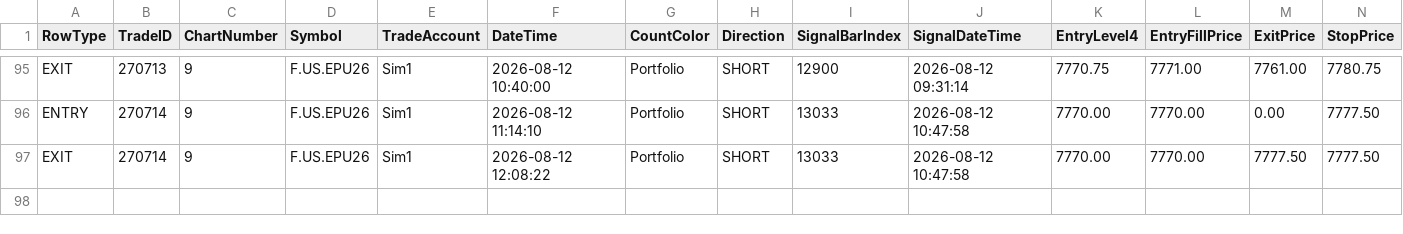
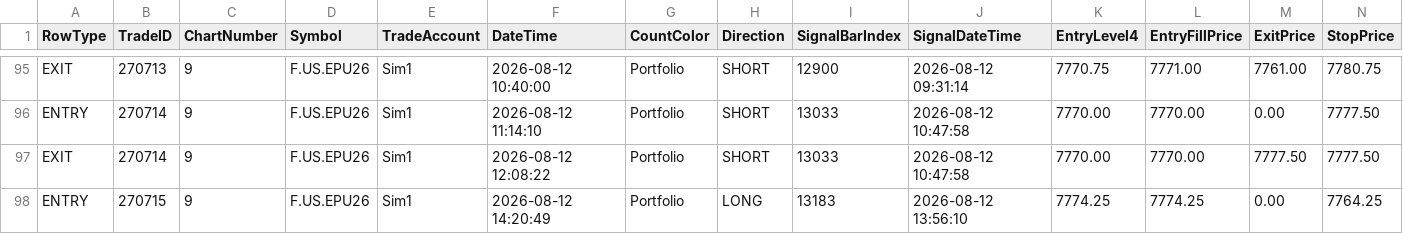
Before and after one commit to KL871987/Auto-Trading-WellenTektonik, a CSV file: data/trades.csv, drawn as a sheet; only a part is shown, gaps mark what is left out; rows hold the shown columns only; the diff names each change by its address in the sheet, - before the commit and + after, or states it on an @@ line.

Commit message:
auto: update WT trades 2026-08-12 21:20:50

```diff
--- a/data/trades.csv
+++ b/data/trades.csv
+row 98: ENTRY | 270715 | 9 | F.US.EPU26 | Sim1 | 2026-08-12 14:20:49 | Portfolio | LONG | 13183 | 2026-08-12 13:56:10 | 7774.25 | 7774.25 | 0.00 | 7764.25
```
